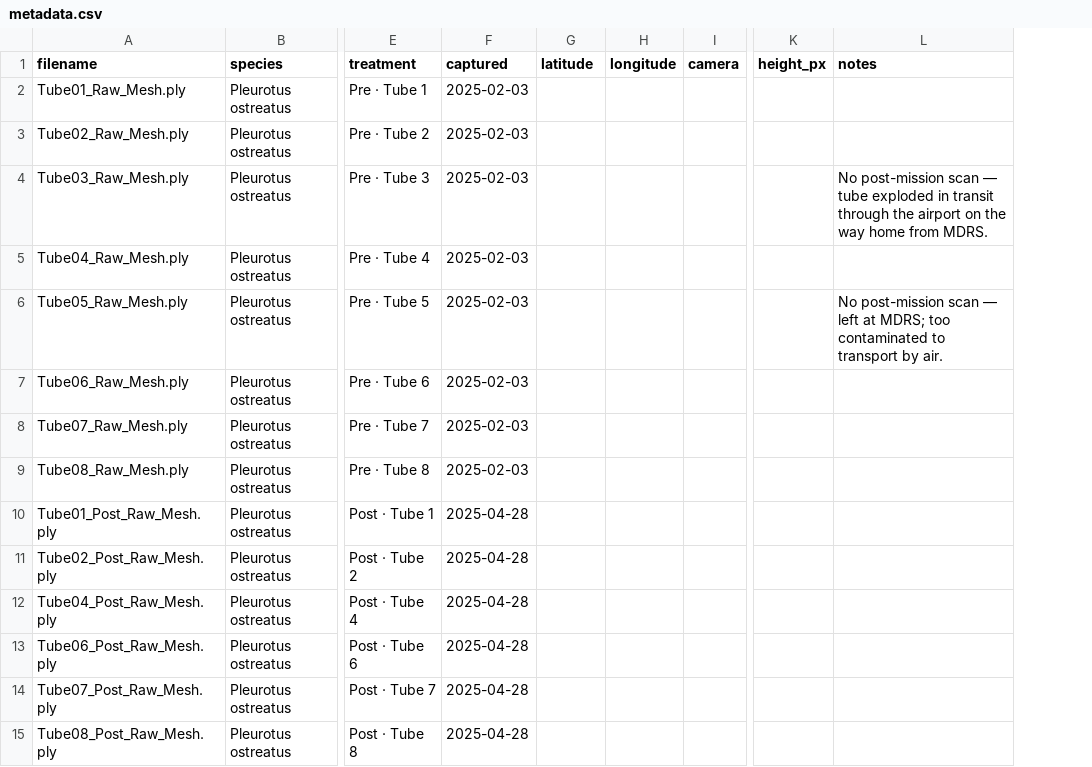
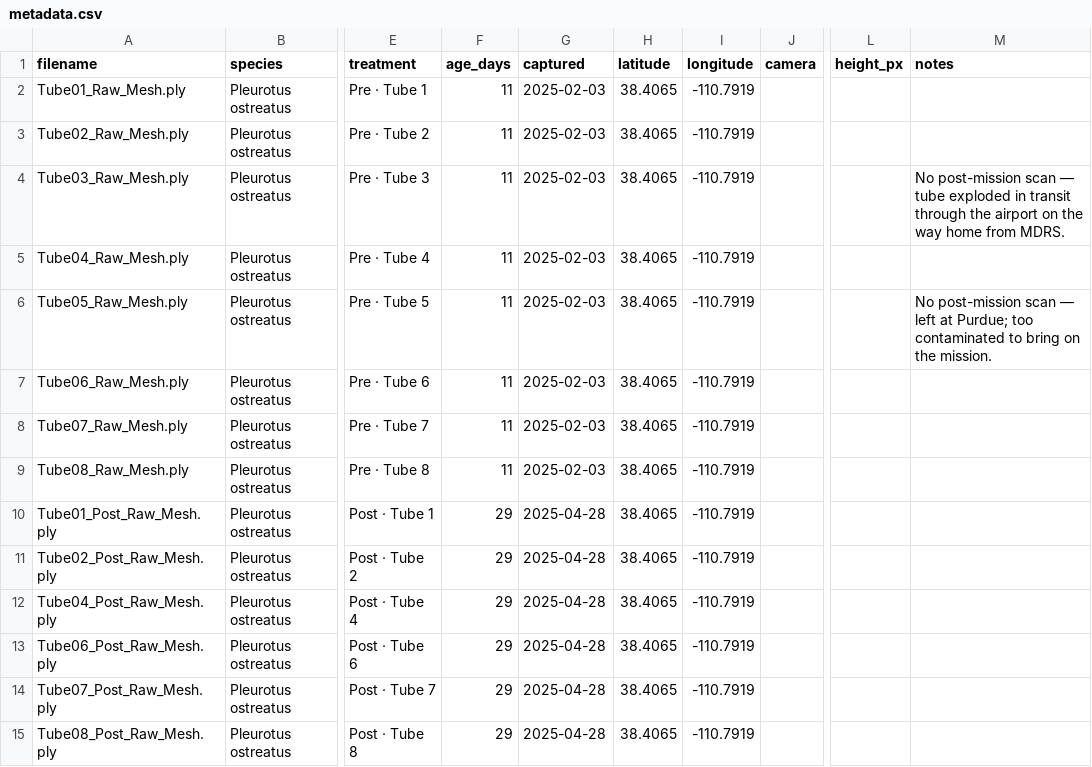
Before and after one commit to dr-richard-barker/AstroMycology, a CSV file: datasets/mdrs-pre-post-mission/metadata.csv, drawn as a sheet; only a part is shown, gaps mark what is left out; addresses are those after the commit; the diff names each change by its address in the sheet, - before the commit and + after, or states it on an @@ line.

```diff
--- a/datasets/mdrs-pre-post-mission/metadata.csv
+++ b/datasets/mdrs-pre-post-mission/metadata.csv
+column F (age_days), rows 2-15: 11 | 11 | 11 | 11 | 11 | 11 | 11 | 11 | 29 | 29 | 29 | 29 | 29 | 29
-H2:H15 (latitude): (empty)
+H2:H15 (latitude): 38.4065
-I2:I15 (longitude): (empty)
+I2:I15 (longitude): -110.7919
-M6 (notes): …left at MDRS; too contaminated to transport by air.
+M6 (notes): …left at Purdue; too contaminated to bring on the mission.
```
Also changed, not shown: 5 other files.
